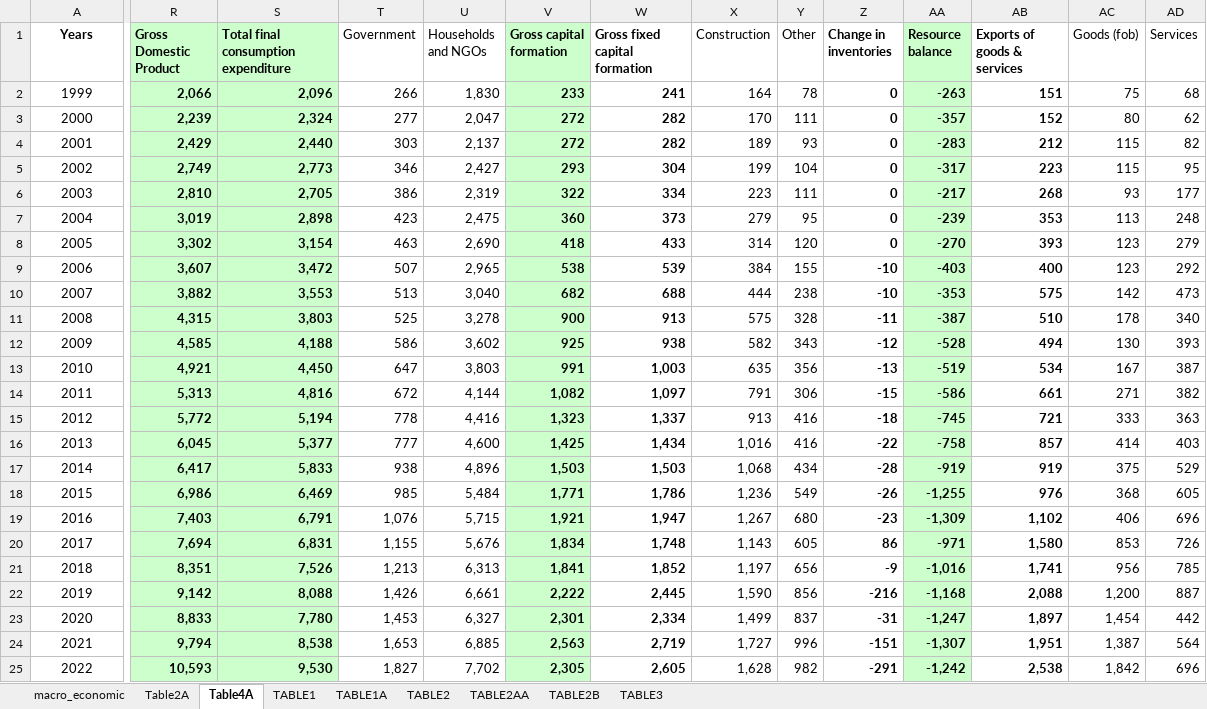
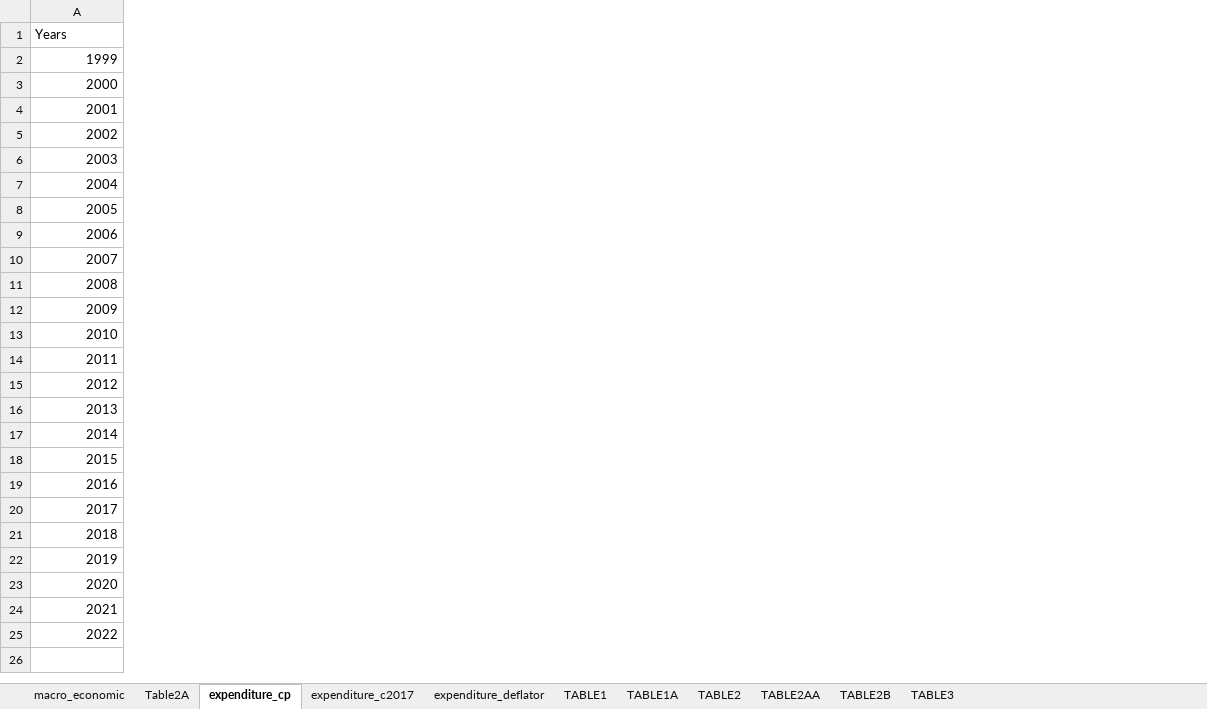
Before and after one commit to saveur1/Hackathon2023, an Excel workbook: GDP.xlsx, sheet expenditure_cp, drawn as a sheet; only a part is shown, gaps mark what is left out; values as stored, in another font and other column widths than the file's, no borders; the diff covers the shown part only; the diff names each change by its address in the sheet, - before the commit and + after, or states it on an @@ line.

```diff
--- a/GDP.xlsx (sheet expenditure_cp)
+++ b/GDP.xlsx (sheet expenditure_cp)
-sheet tab: Table4A
+sheet tab: expenditure_cp
+sheet tab: expenditure_c2017
+sheet tab: expenditure_deflator
-column R (Gross Domestic Product), rows 2-25: 2,066 | 2,239 | 2,429 | 2,749 | 2,810 | 3,019 | 3,302 | 3,607 | 3,882 | 4,315 | 4,585 | 4,921 | 5,313 | 5,772 | 6,045 | 6,417 | 6,986 | 7,403 | 7,694 | 8,351 | 9,142 | 8,833 | 9,794 | 10,593
-column S, rows 1-25: Total final consumption expenditure | 2,096 | 2,324 | 2,440 | 2,773 | 2,705 | 2,898 | 3,154 | 3,472 | 3,553 | 3,803 | 4,188 | 4,450 | 4,816 | 5,194 | 5,377 | 5,833 | 6,469 | 6,791 | 6,831 | 7,526 | 8,088 | 7,780 | 8,538 | 9,530
-column T (Government), rows 2-25: 266 | 277 | 303 | 346 | 386 | 423 | 463 | 507 | 513 | 525 | 586 | 647 | 672 | 778 | 777 | 938 | 985 | 1,076 | 1,155 | 1,213 | 1,426 | 1,453 | 1,653 | 1,827
-column U (Households and NGOs), rows 2-25: 1,830 | 2,047 | 2,137 | 2,427 | 2,319 | 2,475 | 2,690 | 2,965 | 3,040 | 3,278 | 3,602 | 3,803 | 4,144 | 4,416 | 4,600 | 4,896 | 5,484 | 5,715 | 5,676 | 6,313 | 6,661 | 6,327 | 6,885 | 7,702
-column V (Gross capital formation), rows 2-25: 233 | 272 | 272 | 293 | 322 | 360 | 418 | 538 | 682 | 900 | 925 | 991 | 1,082 | 1,323 | 1,425 | 1,503 | 1,771 | 1,921 | 1,834 | 1,841 | 2,222 | 2,301 | 2,563 | 2,305
-column W (Gross fixed capital formation), rows 2-25: 241 | 282 | 282 | 304 | 334 | 373 | 433 | 539 | 688 | 913 | 938 | 1,003 | 1,097 | 1,337 | 1,434 | 1,503 | 1,786 | 1,947 | 1,748 | 1,852 | 2,445 | 2,334 | 2,719 | 2,605
-column X (Construction), rows 2-25: 164 | 170 | 189 | 199 | 223 | 279 | 314 | 384 | 444 | 575 | 582 | 635 | 791 | 913 | 1,016 | 1,068 | 1,236 | 1,267 | 1,143 | 1,197 | 1,590 | 1,499 | 1,727 | 1,628
-column Y (Other), rows 2-25: 78 | 111 | 93 | 104 | 111 | 95 | 120 | 155 | 238 | 328 | 343 | 356 | 306 | 416 | 416 | 434 | 549 | 680 | 605 | 656 | 856 | 837 | 996 | 982
-column Z (Change in inventories), rows 2-25: 0 | 0 | 0 | 0 | 0 | 0 | 0 | -10 | -10 | -11 | -12 | -13 | -15 | -18 | -22 | -28 | -26 | -23 | 86 | -9 | -216 | -31 | -151 | -291
-column AA (Resource balance), rows 2-25: -263 | -357 | -283 | -317 | -217 | -239 | -270 | -403 | -353 | -387 | -528 | -519 | -586 | -745 | -758 | -919 | -1,255 | -1,309 | -971 | -1,016 | -1,168 | -1,247 | -1,307 | -1,242
-column AB (Exports of goods & services), rows 2-25: 151 | 152 | 212 | 223 | 268 | 353 | 393 | 400 | 575 | 510 | 494 | 534 | 661 | 721 | 857 | 919 | 976 | 1,102 | 1,580 | 1,741 | 2,088 | 1,897 | 1,951 | 2,538
-column AC (Goods (fob)), rows 2-25: 75 | 80 | 115 | 115 | 93 | 113 | 123 | 123 | 142 | 178 | 130 | 167 | 271 | 333 | 414 | 375 | 368 | 406 | 853 | 956 | 1,200 | 1,454 | 1,387 | 1,842
-column AD (Services), rows 2-25: 68 | 62 | 82 | 95 | 177 | 248 | 279 | 292 | 473 | 340 | 393 | 387 | 382 | 363 | 403 | 529 | 605 | 696 | 726 | 785 | 887 | 442 | 564 | 696
@@ A1 bold: on → off, alignment: center → left @@
-A2:A25 alignment: center
+A2:A25 alignment: right
```
Also changed, not shown: 18 removed columns elsewhere in this sheet.
